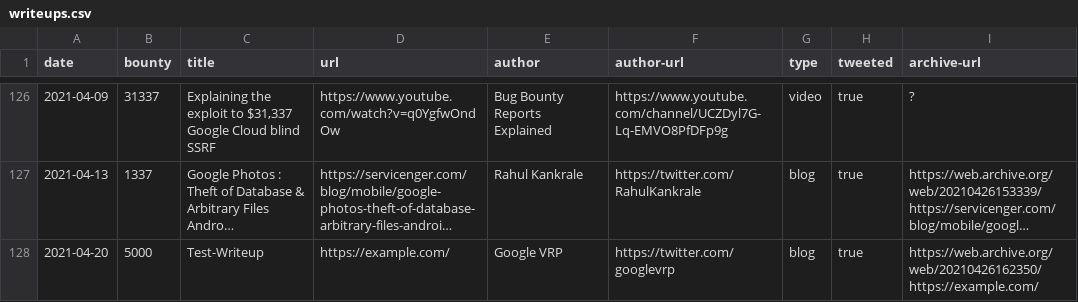
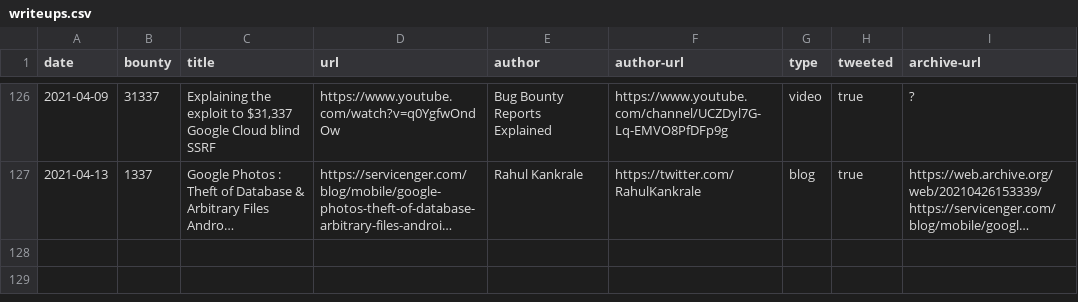
Before and after one commit to xdavidhu/awesome-google-vrp-writeups, a CSV file: writeups.csv, drawn as a sheet; only a part is shown, gaps mark what is left out; long unchanged cells end in …; the diff names each change by its address in the sheet, - before the commit and + after, or states it on an @@ line.

Commit message:
Remove test writeup

```diff
--- a/writeups.csv
+++ b/writeups.csv
-row 128: 2021-04-20 | 5000 | Test-Writeup | https://example.com/ | Google VRP | https://twitter.com/googlevrp | blog | true | https://web.archive.org/web/20210426162350/https://example.com/
```
